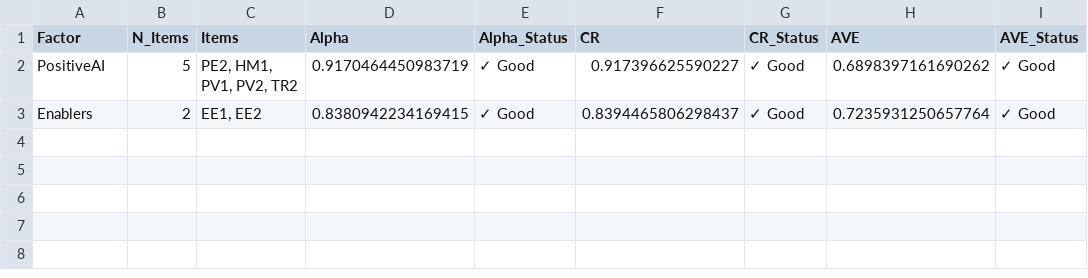
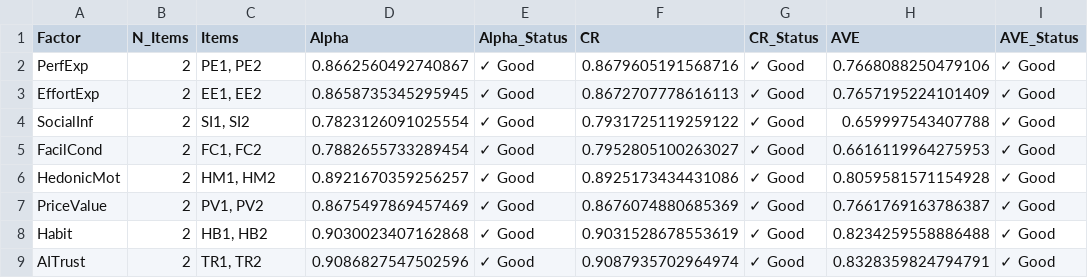
Before and after one commit to fabioc-aloha/AIRS_Data_Analysis, a CSV file: airs_experiment/tables/cfa_reliability.csv, drawn as a sheet.

```diff
--- a/airs_experiment/tables/cfa_reliability.csv
+++ b/airs_experiment/tables/cfa_reliability.csv
@@ -1,3 +1,9 @@
 Factor,N_Items,Items,Alpha,Alpha_Status,CR,CR_Status,AVE,AVE_Status
-PositiveAI,5,"PE2, HM1, PV1, PV2, TR2",0.9170464450983719,✓ Good,0.917396625590227,✓ Good,0.6898397161690262,✓ Good
-Enablers,2,"EE1, EE2",0.8380942234169415,✓ Good,0.8394465806298437,✓ Good,0.7235931250657764,✓ Good
+PerfExp,2,"PE1, PE2",0.8662560492740867,✓ Good,0.8679605191568716,✓ Good,0.7668088250479106,✓ Good
+EffortExp,2,"EE1, EE2",0.8658735345295945,✓ Good,0.8672707778616113,✓ Good,0.7657195224101409,✓ Good
+SocialInf,2,"SI1, SI2",0.7823126091025554,✓ Good,0.7931725119259122,✓ Good,0.659997543407788,✓ Good
+FacilCond,2,"FC1, FC2",0.7882655733289454,✓ Good,0.7952805100263027,✓ Good,0.6616119964275953,✓ Good
+HedonicMot,2,"HM1, HM2",0.8921670359256257,✓ Good,0.8925173434431086,✓ Good,0.8059581571154928,✓ Good
+PriceValue,2,"PV1, PV2",0.8675497869457469,✓ Good,0.8676074880685369,✓ Good,0.7661769163786387,✓ Good
+Habit,2,"HB1, HB2",0.9030023407162868,✓ Good,0.9031528678553619,✓ Good,0.8234259558886488,✓ Good
+AITrust,2,"TR1, TR2",0.9086827547502596,✓ Good,0.9087935702964974,✓ Good,0.8328359824794791,✓ Good
```
Also changed, not shown: airs_experiment/tables/cfa_factor_loadings.csv, airs_experiment/tables/item_assignments.csv, 54 other files.
